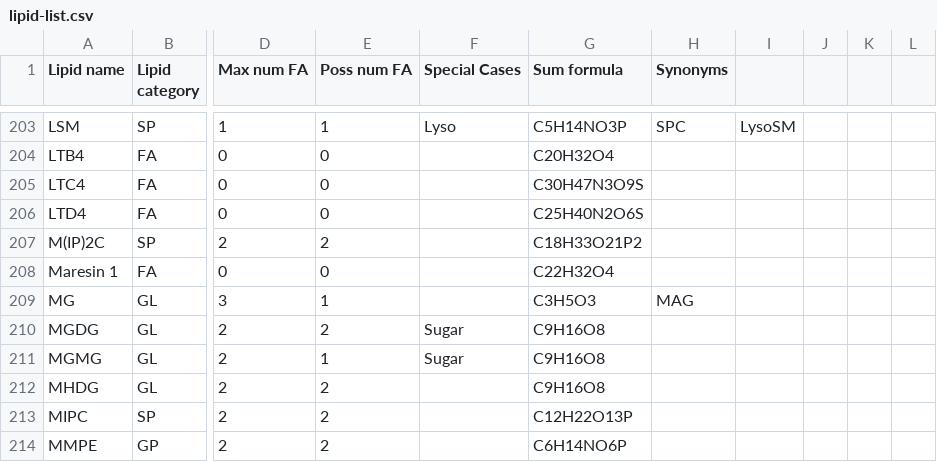
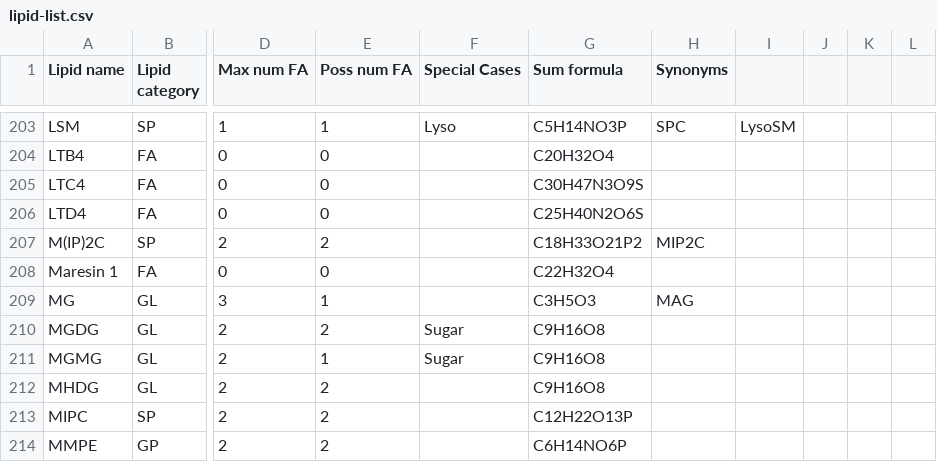
Before and after one commit to lifs-tools/goslin, a CSV file: lipid-list.csv, drawn as a sheet; only a part is shown, gaps mark what is left out; the diff names each change by its address in the sheet, - before the commit and + after, or states it on an @@ line.

Commit message:
updated grammar and lipid list

```diff
--- a/lipid-list.csv
+++ b/lipid-list.csv
-H207 (Synonyms): (empty)
+H207 (Synonyms): MIP2C
```
Also changed, not shown: 1 other file.
